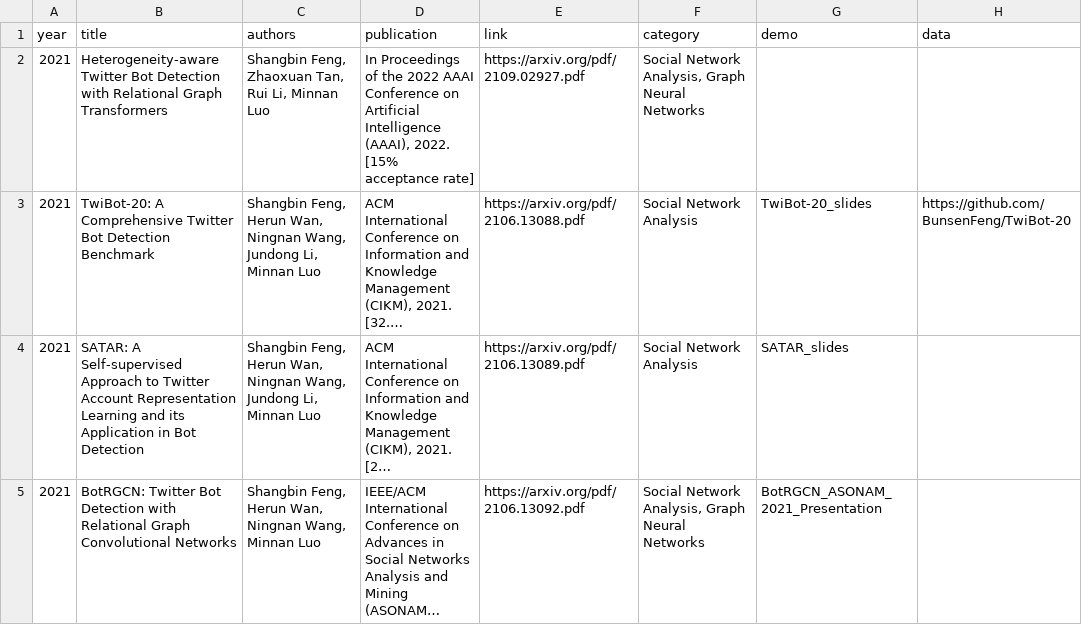
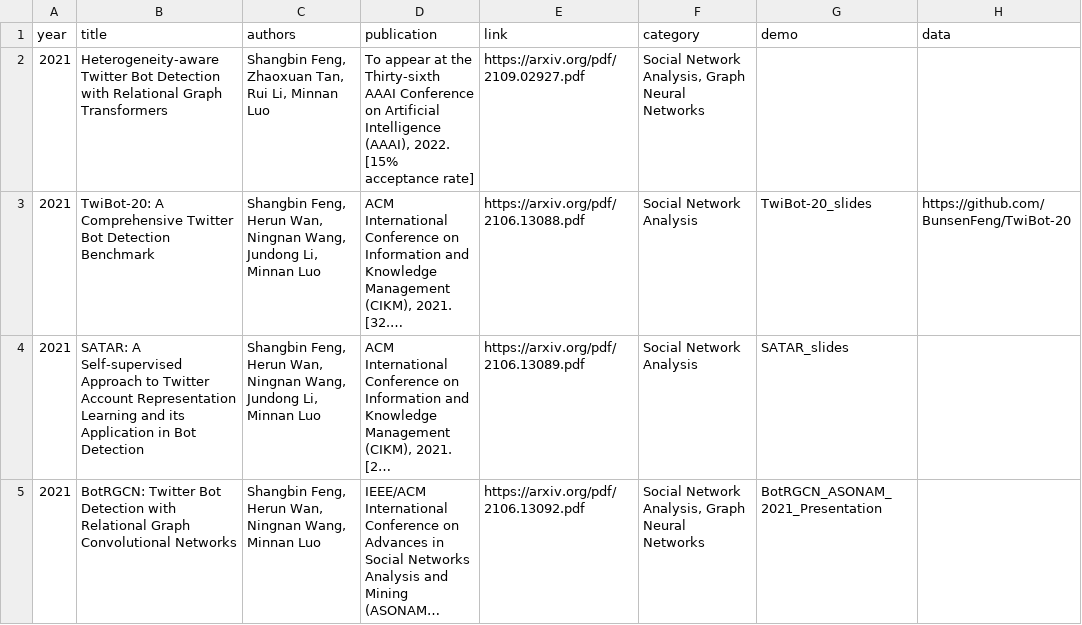
Before and after one commit to leopoldwhite/LuoUndergradXJTU.github.io, a CSV file: data/publications.csv, drawn as a sheet; only a part is shown; long unchanged cells end in …; the diff names each change by its address in the sheet, - before the commit and + after, or states it on an @@ line.

Commit message:
update publication

```diff
--- a/data/publications.csv
+++ b/data/publications.csv
-D2 (publication): In Proceedings of the 2022 AAAI Conference…
+D2 (publication): To appear at the Thirty-sixth AAAI Conference…
```
Also changed, not shown: data/recent_news.csv.
